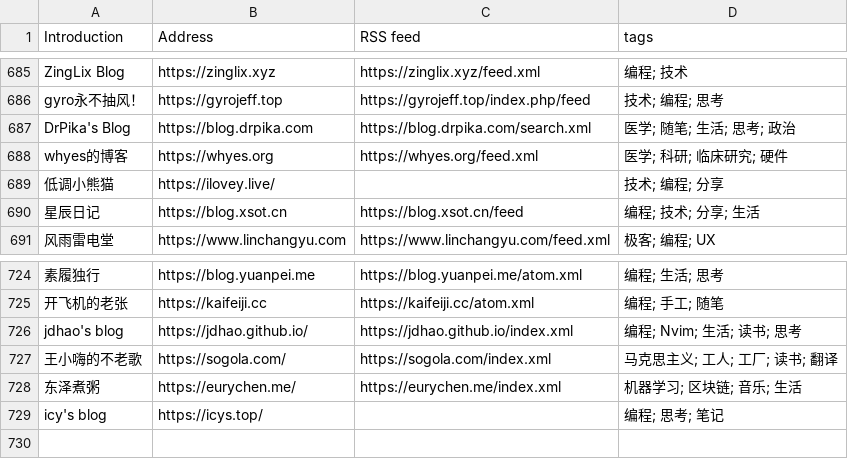
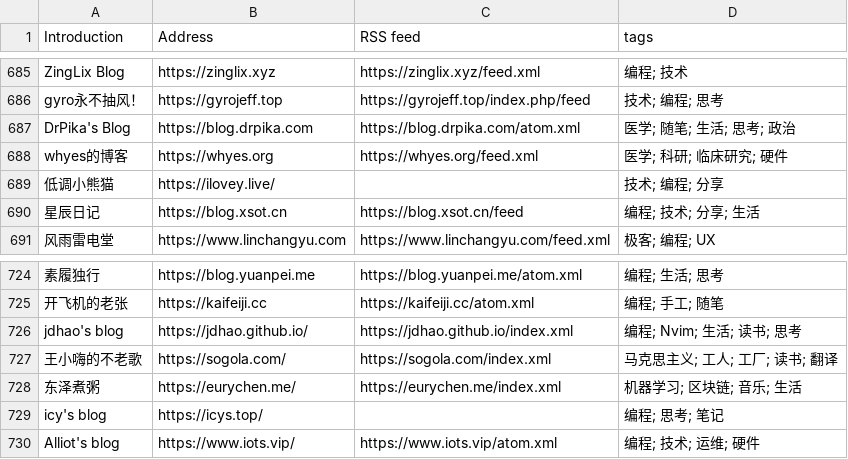
Before and after one commit to timqian/chinese-independent-blogs, a CSV file: blogs-original.csv, drawn as a sheet; only a part is shown, gaps mark what is left out.

Commit message:
Alliot's blog, https://www.iots.vip/, https://www.iots.vip/atom.xml, 编程; 技术; 运维; 硬件

```diff
--- a/blogs-original.csv
+++ b/blogs-original.csv
@@ -686,3 +686,3 @@ ZingLix Blog, https://zinglix.xyz, https://zinglix.xyz/feed.xml, 编程; 技术
 gyro永不抽风！, https://gyrojeff.top, https://gyrojeff.top/index.php/feed, 技术; 编程; 思考
-DrPika's Blog, https://blog.drpika.com, https://blog.drpika.com/search.xml, 医学; 随笔; 生活; 思考; 政治
+DrPika's Blog, https://blog.drpika.com, https://blog.drpika.com/atom.xml, 医学; 随笔; 生活; 思考; 政治
 whyes的博客, https://whyes.org, https://whyes.org/feed.xml, 医学; 科研; 临床研究; 硬件
@@ -729 +729,2 @@ jdhao's blog, https://jdhao.github.io/, https://jdhao.github.io/index.xml, 编
 icy's blog, https://icys.top/, , 编程; 思考; 笔记
+Alliot's blog, https://www.iots.vip/, https://www.iots.vip/atom.xml, 编程; 技术; 运维; 硬件
```
